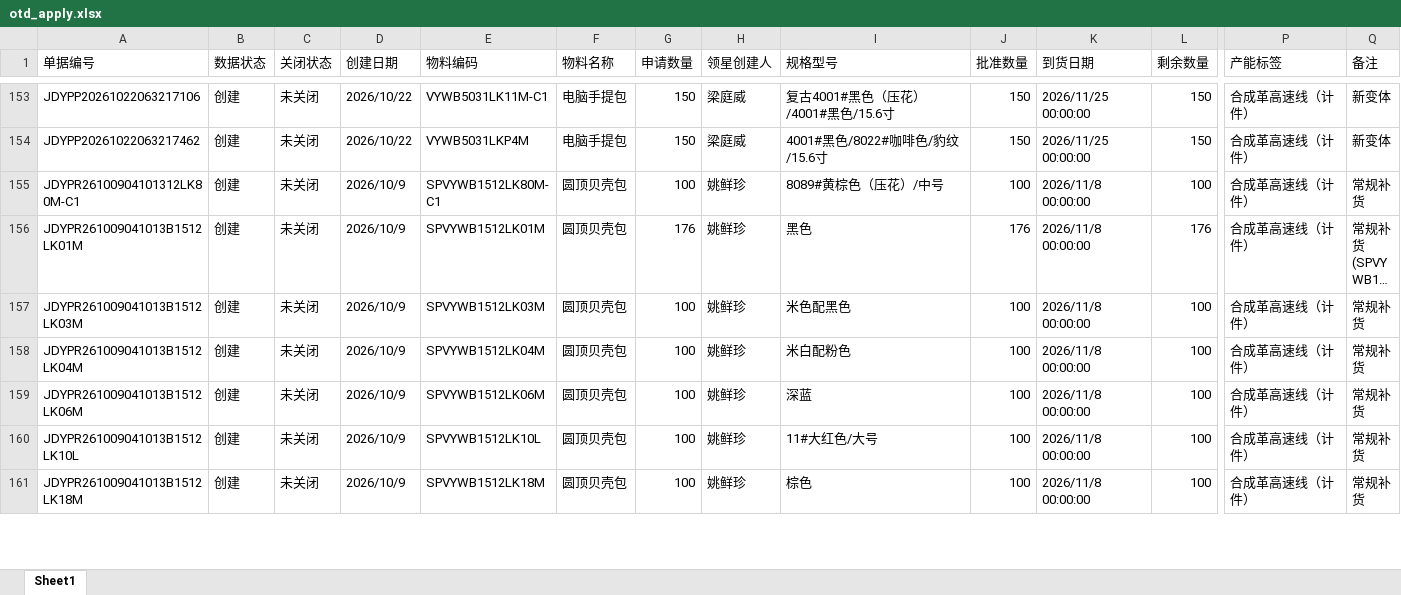
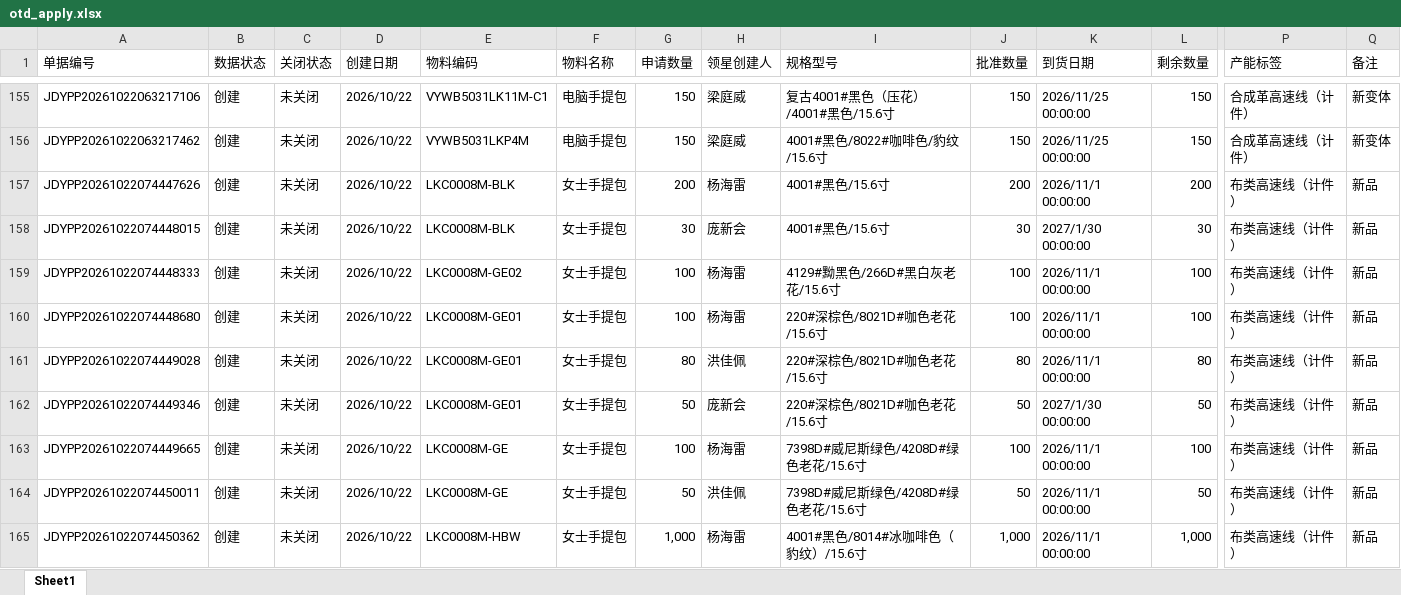
Before and after one commit to yikeqingsongguo/HY.supply-chain-management, an Excel workbook: src/otd_apply.xlsx, sheet Sheet1, drawn as a sheet; only a part is shown, gaps mark what is left out; the shorter side is filled out with more unchanged rows; long unchanged cells end in …; values as stored, in another font and other column widths than the file's, no borders; rows hold the shown columns only; the diff covers the shown part only; the diff names each change by its address in the sheet, - before the commit and + after, or states it on an @@ line.

```diff
--- a/src/otd_apply.xlsx (sheet Sheet1)
+++ b/src/otd_apply.xlsx (sheet Sheet1)
+row 157: JDYPP20261022074447626 | 创建 | 未关闭 | 2026/10/22 | LKC0008M-BLK | 女士手提包 | 200 | 杨海雷 | 4001#黑色/15.6寸 | 200 | 2026/11/1 00:00:00 | 200 | 布类高速线（计件） | 新品
+row 158: JDYPP20261022074448015 | 创建 | 未关闭 | 2026/10/22 | LKC0008M-BLK | 女士手提包 | 30 | 庞新会 | 4001#黑色/15.6寸 | 30 | 2027/1/30 00:00:00 | 30 | 布类高速线（计件） | 新品
+row 159: JDYPP20261022074448333 | 创建 | 未关闭 | 2026/10/22 | LKC0008M-GE02 | 女士手提包 | 100 | 杨海雷 | 4129#黝黑色/266D#黑白灰老花/15.6寸 | 100 | 2026/11/1 00:00:00 | 100 | 布类高速线（计件） | 新品
+row 160: JDYPP20261022074448680 | 创建 | 未关闭 | 2026/10/22 | LKC0008M-GE01 | 女士手提包 | 100 | 杨海雷 | 220#深棕色/8021D#咖色老花/15.6寸 | 100 | 2026/11/1 00:00:00 | 100 | 布类高速线（计件） | 新品
+row 161: JDYPP20261022074449028 | 创建 | 未关闭 | 2026/10/22 | LKC0008M-GE01 | 女士手提包 | 80 | 洪佳佩 | 220#深棕色/8021D#咖色老花/15.6寸 | 80 | 2026/11/1 00:00:00 | 80 | 布类高速线（计件） | 新品
+row 162: JDYPP20261022074449346 | 创建 | 未关闭 | 2026/10/22 | LKC0008M-GE01 | 女士手提包 | 50 | 庞新会 | 220#深棕色/8021D#咖色老花/15.6寸 | 50 | 2027/1/30 00:00:00 | 50 | 布类高速线（计件） | 新品
+row 163: JDYPP20261022074449665 | 创建 | 未关闭 | 2026/10/22 | LKC0008M-GE | 女士手提包 | 100 | 杨海雷 | 7398D#威尼斯绿色/4208D#绿色老花/15.6寸 | 100 | 2026/11/1 00:00:00 | 100 | 布类高速线（计件） | 新品
+row 164: JDYPP20261022074450011 | 创建 | 未关闭 | 2026/10/22 | LKC0008M-GE | 女士手提包 | 50 | 洪佳佩 | 7398D#威尼斯绿色/4208D#绿色老花/15.6寸 | 50 | 2026/11/1 00:00:00 | 50 | 布类高速线（计件） | 新品
+row 165: JDYPP20261022074450362 | 创建 | 未关闭 | 2026/10/22 | LKC0008M-HBW | 女士手提包 | 1,000 | 杨海雷 | 4001#黑色/8014#冰咖啡色（豹纹）/15.6寸 | 1,000 | 2026/11/1 00:00:00 | 1,000 | 布类高速线（计件） | 新品
```
Also changed, not shown: 23 added rows, 10 removed rows and 4 edited cells elsewhere in this sheet, src/otd_recv.xlsx, src/采购订单.xlsx, 1 other file.
